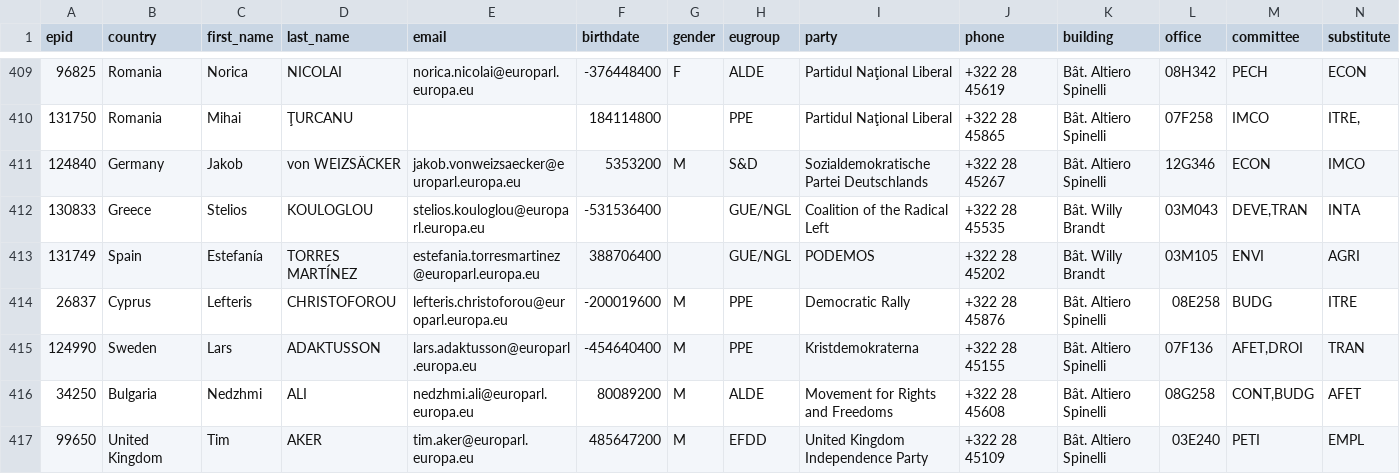
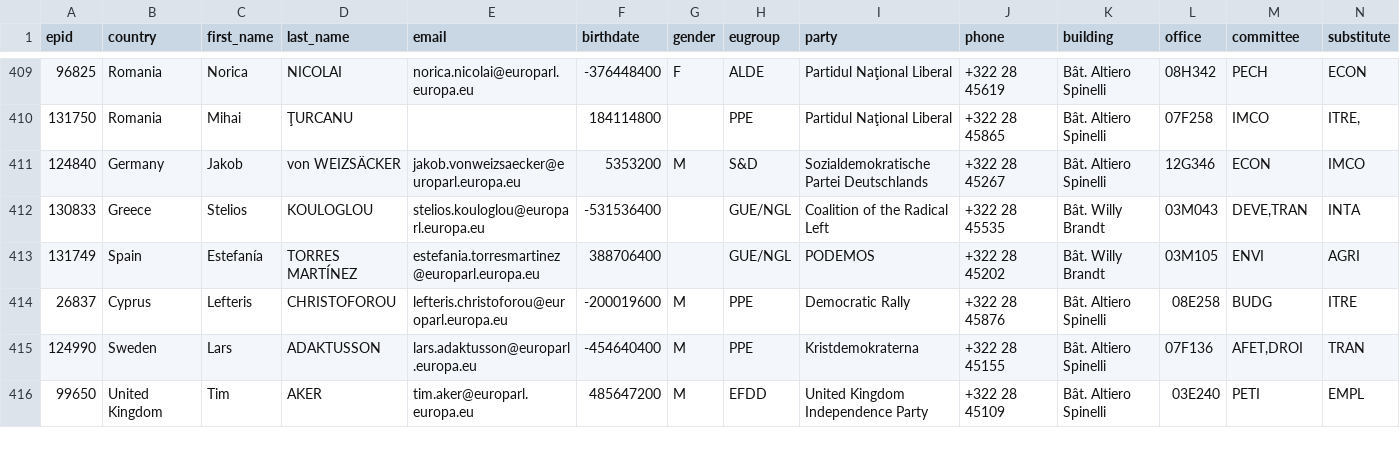
Before and after one commit to TechToThePeople/parltrack-tools, a CSV file: ep_mep_active.csv, drawn as a sheet; only a part is shown, gaps mark what is left out; removed rows and columns are numbered as before the commit, all else as after; rows hold the shown columns only; the diff covers the shown part only; the diff names each change by its address in the sheet, - before the commit and + after, or states it on an @@ line.

```diff
--- a/ep_mep_active.csv
+++ b/ep_mep_active.csv
-row 416: 34250 | Bulgaria | Nedzhmi | ALI | nedzhmi.ali@europarl.europa.eu | 80089200 | M | ALDE | Movement for Rights and Freedoms | +322 28 45608 | Bât. Altiero Spinelli | 08G258 | CONT,BUDG | AFET
```
Also changed, not shown: 1 added row and 4 edited cells elsewhere in this file.
